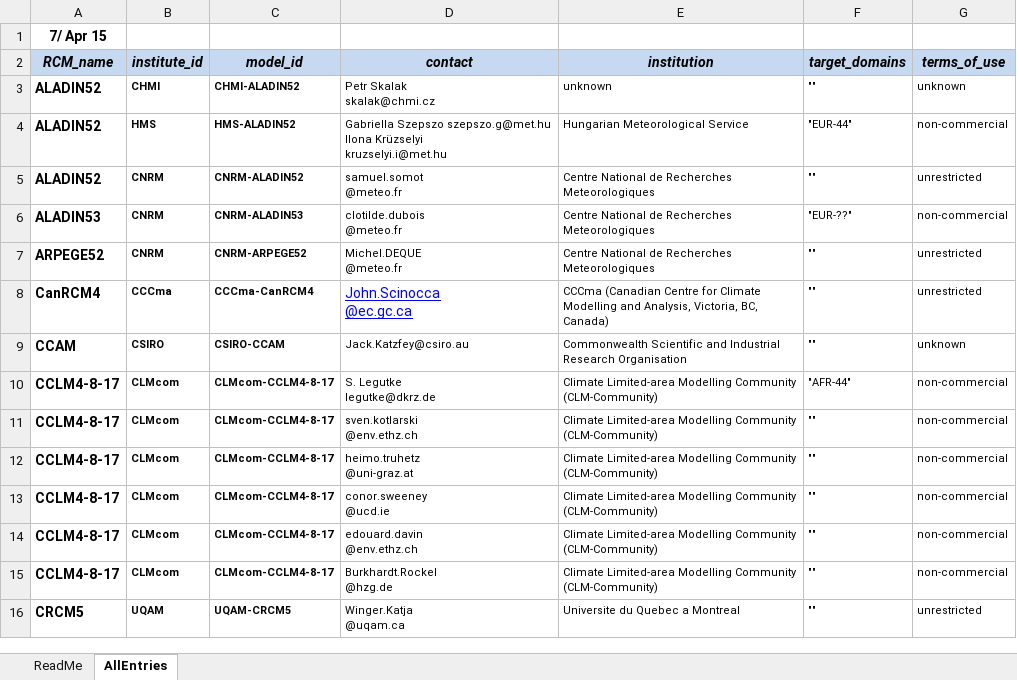
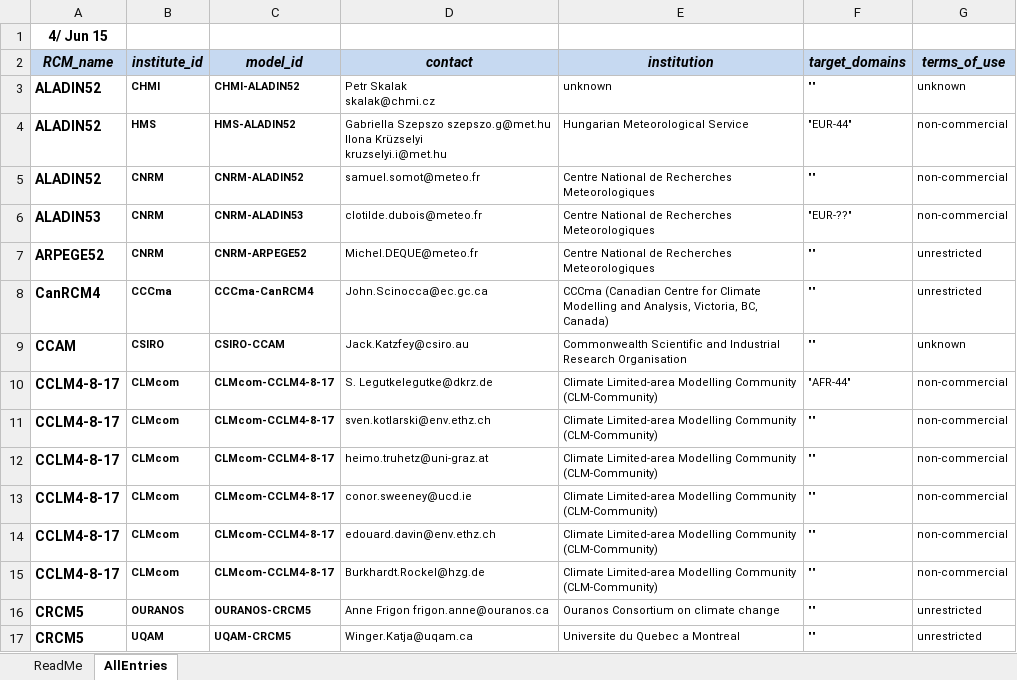
Before and after one commit to IS-ENES-Data/cordex, an Excel workbook: CORDEX_register.xlsx, sheet AllEntries, drawn as a sheet; only a part is shown; values as stored, in another font and other column widths than the file's, no borders; conditional formats not drawn; addresses are those after the commit; ↵ is a line break in a cell; the diff covers the shown part only; the diff names each change by its address in the sheet, - before the commit and + after, or states it on an @@ line.

Commit message:
Updated information for IDL, DMI and CNRM. Added OURANOS, RMIB-UGent, UNIBELGRADE

```diff
--- a/CORDEX_register.xlsx (sheet AllEntries)
+++ b/CORDEX_register.xlsx (sheet AllEntries)
-A1 (RCM_name): 7/ Apr 15
+A1 (RCM_name): 4/ Jun 15
-D5 (contact): samuel.somot ↵ @meteo.fr
+D5 (contact): samuel.somot@meteo.fr
-G5 (terms_of_use): unrestricted
+G5 (terms_of_use): non-commercial
-D6 (contact): clotilde.dubois ↵ @meteo.fr
+D6 (contact): clotilde.dubois@meteo.fr
-D7 (contact): Michel.DEQUE ↵ @meteo.fr
+D7 (contact): Michel.DEQUE@meteo.fr
-D8 (contact): John.Scinocca ↵ @ec.gc.ca
+D8 (contact): John.Scinocca@ec.gc.ca
@@ D8 underline: on → off, text colour: #0000FF → black, text size: smaller @@
-D10 (contact): S. Legutke ↵ legutke@dkrz.de
+D10 (contact): S. Legutkelegutke@dkrz.de
-D11 (contact): sven.kotlarski ↵ @env.ethz.ch
+D11 (contact): sven.kotlarski@env.ethz.ch
-D12 (contact): heimo.truhetz ↵ @uni-graz.at
+D12 (contact): heimo.truhetz@uni-graz.at
-D13 (contact): conor.sweeney ↵ @ucd.ie
+D13 (contact): conor.sweeney@ucd.ie
-D14 (contact): edouard.davin ↵ @env.ethz.ch
+D14 (contact): edouard.davin@env.ethz.ch
-D15 (contact): Burkhardt.Rockel ↵ @hzg.de
+D15 (contact): Burkhardt.Rockel@hzg.de
+row 16: CRCM5 | OURANOS | OURANOS-CRCM5 | Anne Frigon frigon.anne@ouranos.ca | Ouranos Consortium on climate change | "" | unrestricted
-D17 (contact): Winger.Katja ↵ @uqam.ca
+D17 (contact): Winger.Katja@uqam.ca
```
Also changed, not shown: 4 added rows, 1 removed row, 17 edited cells and cell formats elsewhere in this sheet, sheet ReadMe, formulas that keep their value.
